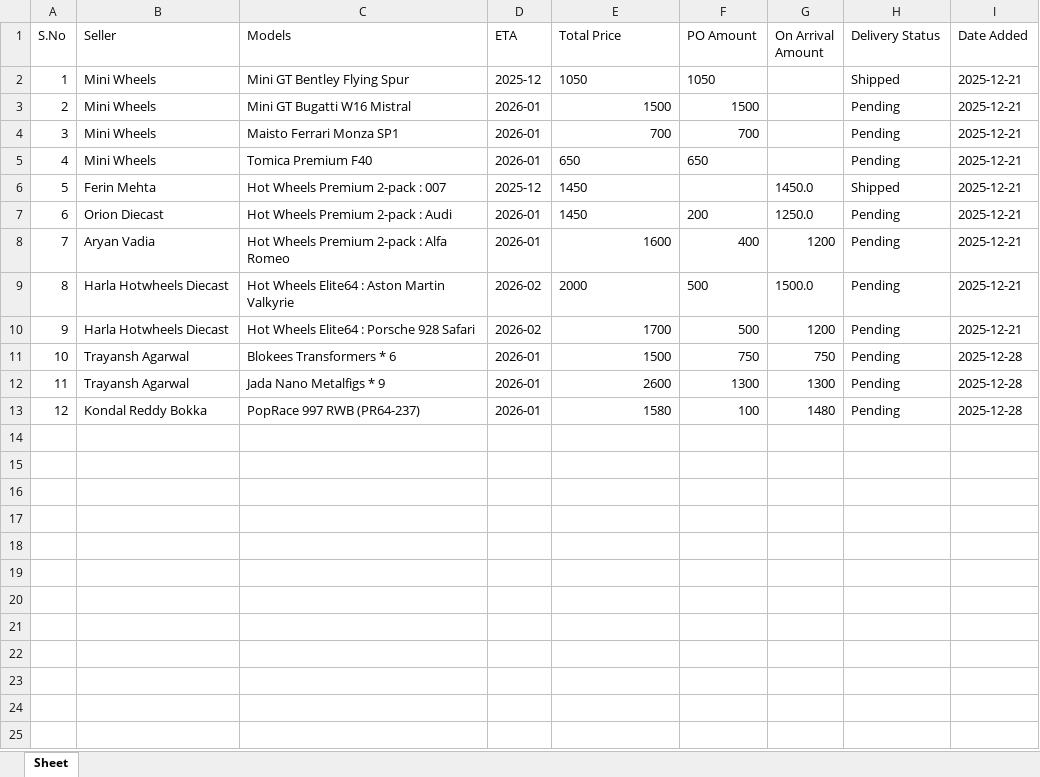
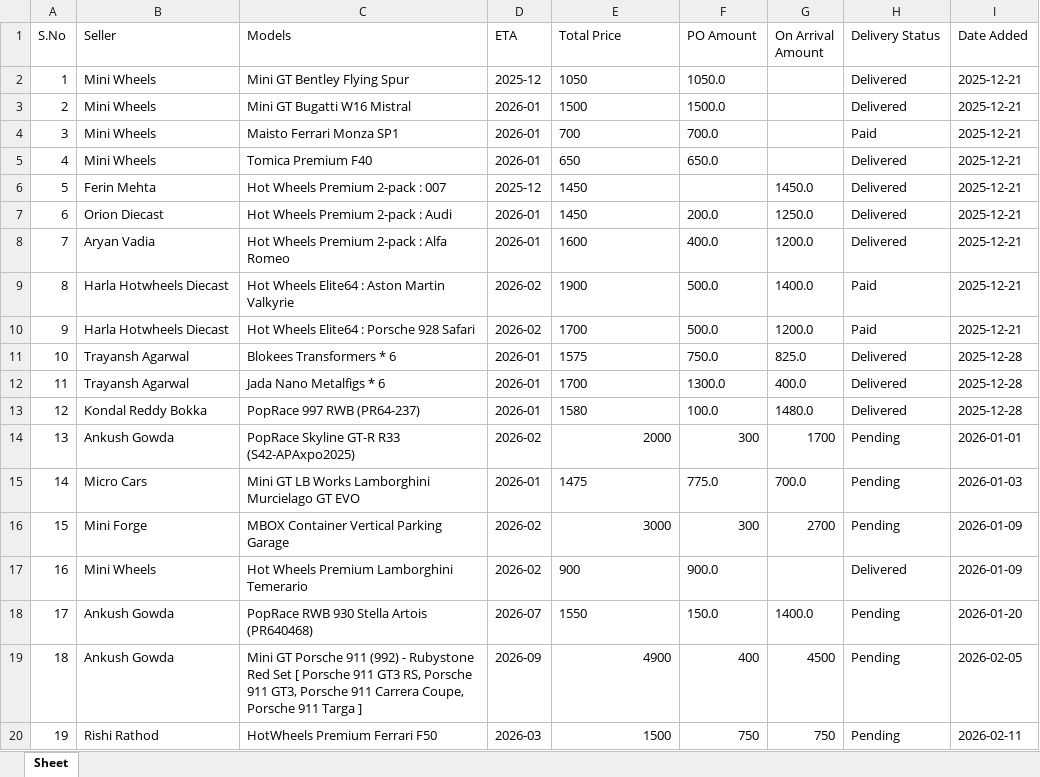
Before and after one commit to AnkurRam2002/DieCastTracker, an Excel workbook: data/preorders.xlsx, sheet Sheet, drawn as a sheet; values as stored, in another font and other column widths than the file's, no borders; removed rows and columns are numbered as before the commit, all else as after; the diff names each change by its address in the sheet, - before the commit and + after, or states it on an @@ line.

Commit message:
made chanegs in designa nd added preorders section

```diff
--- a/data/preorders.xlsx (sheet Sheet)
+++ b/data/preorders.xlsx (sheet Sheet)
-F2 (PO Amount): 1050
+F2 (PO Amount): 1050.0
-H2 (Delivery Status): Shipped
+H2 (Delivery Status): Delivered
-E3:E4 alignment: right
+E3:E4 alignment: left
-F3 (PO Amount): 1500
+F3 (PO Amount): 1500.0
-H3 (Delivery Status): Pending
+H3 (Delivery Status): Delivered
-F4 (PO Amount): 700
+F4 (PO Amount): 700.0
-H4 (Delivery Status): Pending
+H4 (Delivery Status): Paid
-F5 (PO Amount): 650
+F5 (PO Amount): 650.0
-H5 (Delivery Status): Pending
+H5 (Delivery Status): Delivered
-H6 (Delivery Status): Shipped
+H6 (Delivery Status): Delivered
-F7 (PO Amount): 200
+F7 (PO Amount): 200.0
-H7:H8 (Delivery Status): Pending
+H7:H8 (Delivery Status): Delivered
-E8 alignment: right
+E8 alignment: left
-F8 (PO Amount): 400
+F8 (PO Amount): 400.0
-G8 (On Arrival Amount): 1200
+G8 (On Arrival Amount): 1200.0
-E9 (Total Price): 2000
+E9 (Total Price): 1900
-F9:F10 (PO Amount): 500
+F9:F10 (PO Amount): 500.0
-G9 (On Arrival Amount): 1500.0
+G9 (On Arrival Amount): 1400.0
-H9:H10 (Delivery Status): Pending
+H9:H10 (Delivery Status): Paid
-E10 alignment: right
+E10 alignment: left
-G10 (On Arrival Amount): 1200
+G10 (On Arrival Amount): 1200.0
-E11 (Total Price): 1500
+E11 (Total Price): 1575
-F11 (PO Amount): 750
+F11 (PO Amount): 750.0
-G11 (On Arrival Amount): 750
+G11 (On Arrival Amount): 825.0
-H11 (Delivery Status): Pending
+H11 (Delivery Status): Delivered
-row 12: 11 | Trayansh Agarwal | Jada Nano Metalfigs * 9 | 2026-01 | 2600 | 1300 | 1300 | Pending | 2025-12-28
+row 12: 11 | Trayansh Agarwal | Jada Nano Metalfigs * 6 | 2026-01 | 1700 | 1300.0 | 400.0 | Delivered | 2025-12-28
-E13 alignment: right
+E13 alignment: left
-F13 (PO Amount): 100
+F13 (PO Amount): 100.0
-G13 (On Arrival Amount): 1480
+G13 (On Arrival Amount): 1480.0
-H13 (Delivery Status): Pending
+H13 (Delivery Status): Delivered
+row 14: 13 | Ankush Gowda | PopRace Skyline GT-R R33 (S42-APAxpo2025) | 2026-02 | 2000 | 300 | 1700 | Pending | 2026-01-01
+row 15: 14 | Micro Cars | Mini GT LB Works Lamborghini Murcielago GT EVO | 2026-01 | 1475 | 775.0 | 700.0 | Pending | 2026-01-03
+row 16: 15 | Mini Forge | MBOX Container Vertical Parking Garage | 2026-02 | 3000 | 300 | 2700 | Pending | 2026-01-09
+row 17: 16 | Mini Wheels | Hot Wheels Premium Lamborghini Temerario | 2026-02 | 900 | 900.0 |  | Delivered | 2026-01-09
+row 18: 17 | Ankush Gowda | PopRace RWB 930 Stella Artois (PR640468) | 2026-07 | 1550 | 150.0 | 1400.0 | Pending | 2026-01-20
+row 19: 18 | Ankush Gowda | Mini GT Porsche 911 (992) - Rubystone Red Set [ Porsche 911 GT3 RS, Porsche 911 GT3, Porsche 911 Carrera Coupe, Porsche 911 Targa ] | 2026-09 | 4900 | 400 | 4500 | Pending | 2026-02-05
+row 20: 19 | Rishi Rathod | HotWheels Premium Ferrari F50 | 2026-03 | 1500 | 750 | 750 | Pending | 2026-02-11
```
Also changed, not shown: data/HW_list.xlsx, 22 other files.
